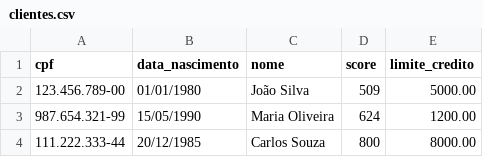
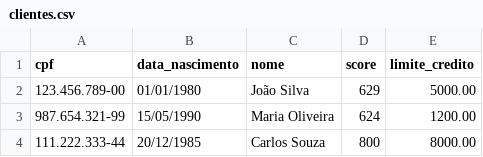
Before and after one commit to Yuriferr/Desafio-tecnico-Tech-For-Humans-Desenvolvedor-de-agente-de-IA, a CSV file: api/data/clientes.csv, drawn as a sheet.

```diff
--- a/api/data/clientes.csv
+++ b/api/data/clientes.csv
@@ -1,3 +1,3 @@
 cpf,data_nascimento,nome,score,limite_credito
-123.456.789-00,01/01/1980,João Silva,509,5000.00
+123.456.789-00,01/01/1980,João Silva,629,5000.00
 987.654.321-99,15/05/1990,Maria Oliveira,624,1200.00
```
Also changed, not shown: api/data/solicitacoes_aumento_limite.csv, 2 other files.
